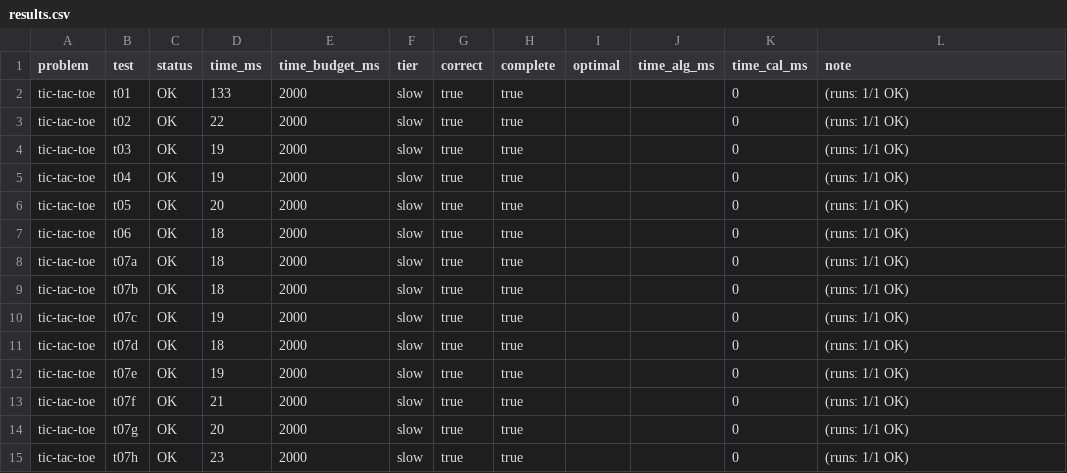
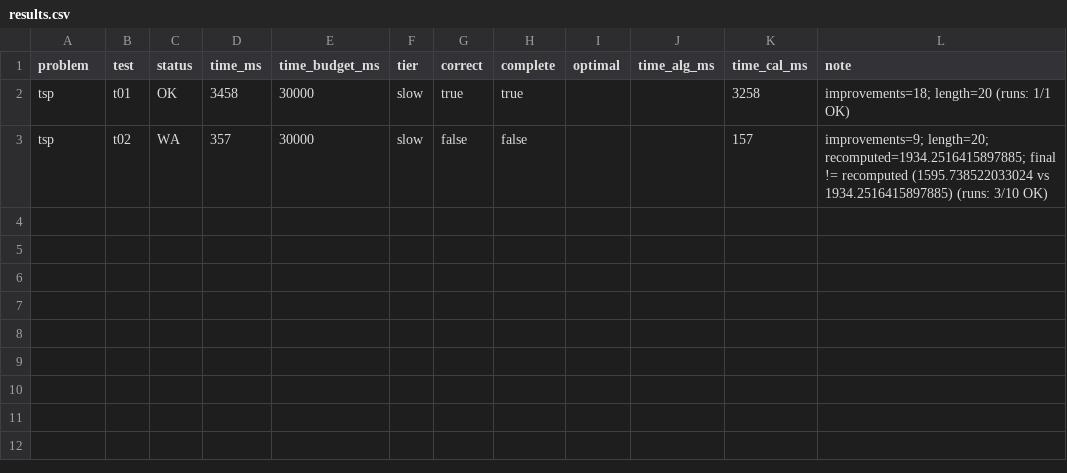
Before and after one commit to Kristian2109/Homeworks, a CSV file: .judge/results.csv, drawn as a sheet.

```diff
--- a/.judge/results.csv
+++ b/.judge/results.csv
@@ -1,15 +1,3 @@
 problem,test,status,time_ms,time_budget_ms,tier,correct,complete,optimal,time_alg_ms,time_cal_ms,note
-tic-tac-toe,t01,OK,133,2000,slow,true,true,,,0,(runs: 1/1 OK)
-tic-tac-toe,t02,OK,22,2000,slow,true,true,,,0,(runs: 1/1 OK)
-tic-tac-toe,t03,OK,19,2000,slow,true,true,,,0,(runs: 1/1 OK)
-tic-tac-toe,t04,OK,19,2000,slow,true,true,,,0,(runs: 1/1 OK)
-tic-tac-toe,t05,OK,20,2000,slow,true,true,,,0,(runs: 1/1 OK)
-tic-tac-toe,t06,OK,18,2000,slow,true,true,,,0,(runs: 1/1 OK)
-tic-tac-toe,t07a,OK,18,2000,slow,true,true,,,0,(runs: 1/1 OK)
-tic-tac-toe,t07b,OK,18,2000,slow,true,true,,,0,(runs: 1/1 OK)
-tic-tac-toe,t07c,OK,19,2000,slow,true,true,,,0,(runs: 1/1 OK)
-tic-tac-toe,t07d,OK,18,2000,slow,true,true,,,0,(runs: 1/1 OK)
-tic-tac-toe,t07e,OK,19,2000,slow,true,true,,,0,(runs: 1/1 OK)
-tic-tac-toe,t07f,OK,21,2000,slow,true,true,,,0,(runs: 1/1 OK)
-tic-tac-toe,t07g,OK,20,2000,slow,true,true,,,0,(runs: 1/1 OK)
-tic-tac-toe,t07h,OK,23,2000,slow,true,true,,,0,(runs: 1/1 OK)
+tsp,t01,OK,3458,30000,slow,true,true,,,3258,improvements=18; length=20 (runs: 1/1 OK)
+tsp,t02,WA,357,30000,slow,false,false,,,157,improvements=9; length=20; recomputed=1934.2516415897885; final != recomputed (1595.738522033024 vs 1934.2516415897885) (runs: 3/10 OK)
```
Also changed, not shown: 3 other files.
